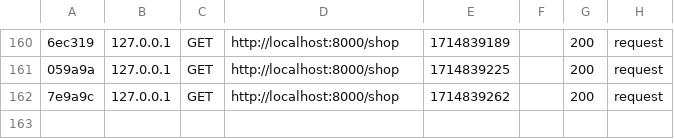
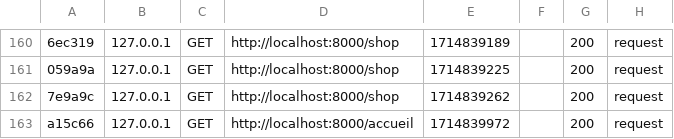
Before and after one commit to BhoyeBah/santartsbusiness, a CSV file: var/cache/dev/profiler/index.csv, drawn as a sheet; only a part is shown, gaps mark what is left out; the diff names each change by its address in the sheet, - before the commit and + after, or states it on an @@ line.

```diff
--- a/var/cache/dev/profiler/index.csv
+++ b/var/cache/dev/profiler/index.csv
+row 163: a15c66 | 127.0.0.1 | GET | http://localhost:8000/accueil | 1714839972 |  | 200 | request
```
Also changed, not shown: 2 other files.
